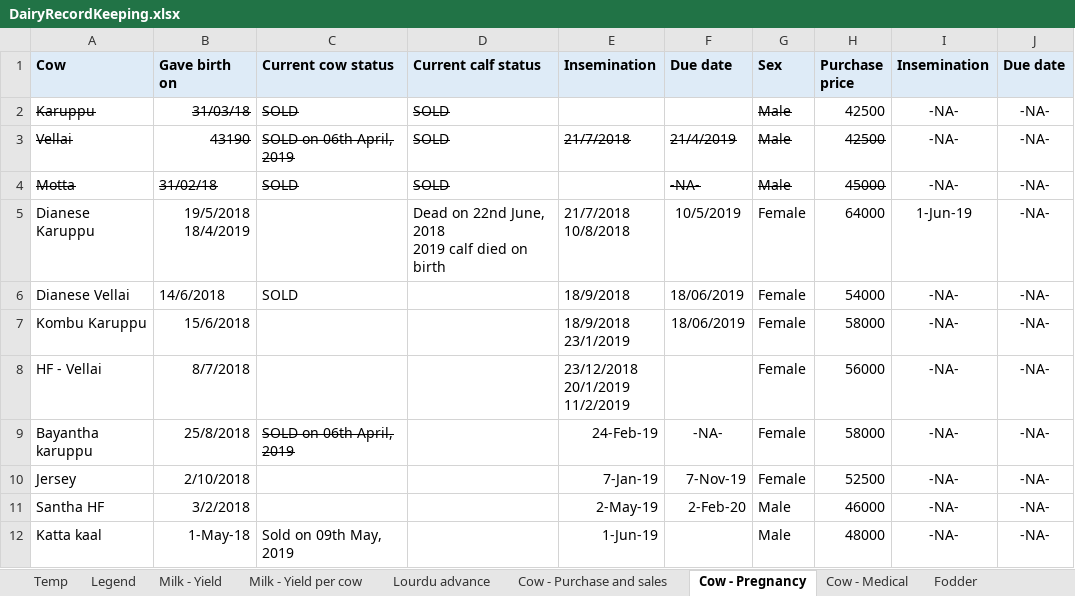
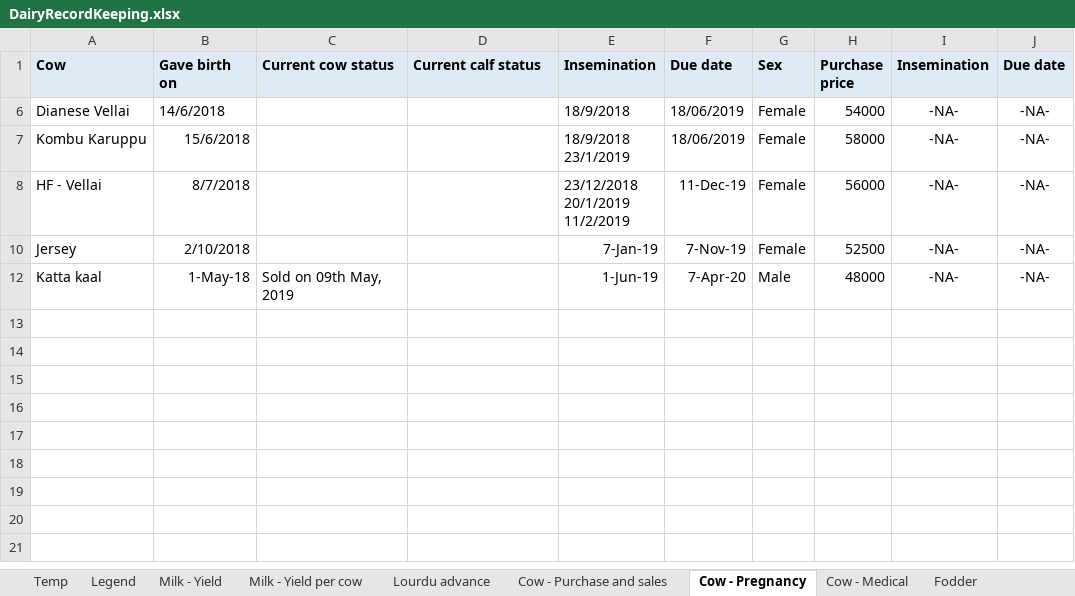
Before and after one commit to johndavidp/Dairy, an Excel workbook: DairyRecordKeeping.xlsx, sheet Cow - Pregnancy, drawn as a sheet; values as stored, in another font and other column widths than the file's, no borders; ↵ is a line break in a cell; the diff names each change by its address in the sheet, - before the commit and + after, or states it on an @@ line.

```diff
--- a/DairyRecordKeeping.xlsx (sheet Cow - Pregnancy)
+++ b/DairyRecordKeeping.xlsx (sheet Cow - Pregnancy)
@@ row 2 hidden: Karuppu | 31/03/18 | SOLD | SOLD |  |  | Male | 42500 | -NA- | -NA- @@
@@ row 3 hidden: Vellai | 43190 | SOLD on 06th April, 2019 | SOLD | 21/7/2018 | 21/4/2019 | Male | 42500 | -NA- | -NA- @@
@@ row 4 hidden: Motta | 31/02/18 | SOLD | SOLD |  | -NA- | Male | 45000 | -NA- | -NA- @@
-row 5: Dianese Karuppu | 19/5/2018 ↵ 18/4/2019 |  | Dead on 22nd June, 2018 ↵ 2019 calf died on birth | 21/7/2018 ↵ 10/8/2018 | 10/5/2019 | Female | 64000 | 1-Jun-19 | -NA-
-C6 (Current cow status): SOLD
+C6 (Current cow status): (empty)
-F8 (Due date): (empty)
+F8 (Due date): 11-Dec-19
@@ row 9 hidden: Bayantha karuppu | 25/8/2018 | SOLD on 06th April, 2019 |  | 24-Feb-19 | -NA- | Female | 58000 | -NA- | -NA- @@
-row 11: Santha HF | 3/2/2018 |  |  | 2-May-19 | 2-Feb-20 | Male | 46000 | -NA- | -NA-
-F12 (Due date): (empty)
+F12 (Due date): 7-Apr-20
```
Also changed, not shown: sheet Milk - Yield per cow, sheet Lourdu advance, hidden cells, charts or pictures, Reports.xlsx, 1 other file.
